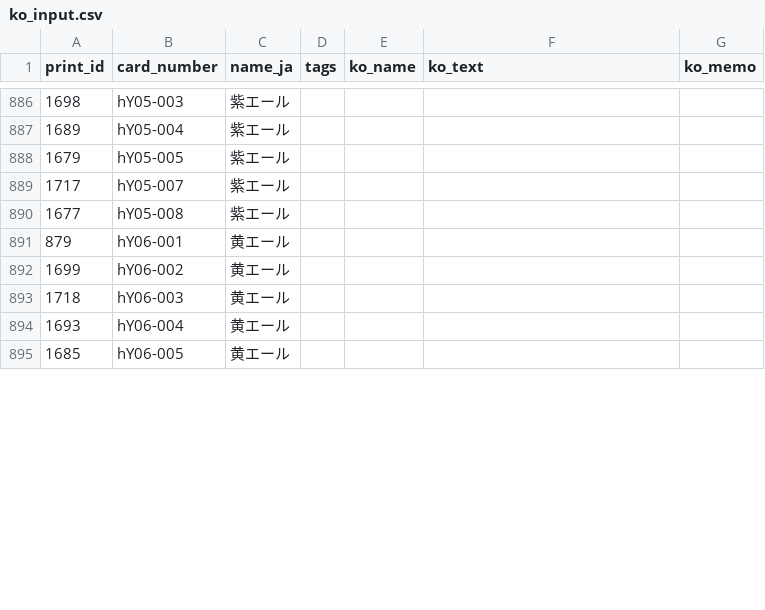
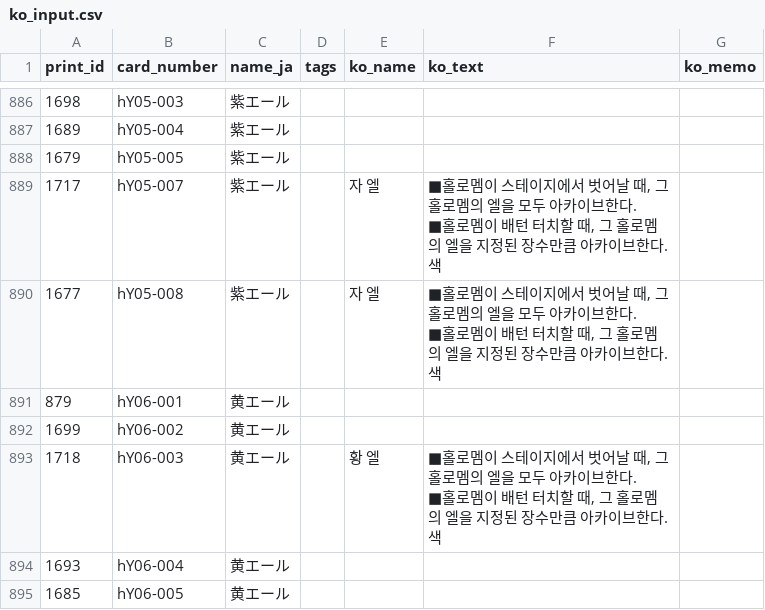
Before and after one commit to SmallTyrant/hololive_OCG_helper, a CSV file: data/ko_input.csv, drawn as a sheet; only a part is shown, gaps mark what is left out; the diff covers the shown part only.

```diff
--- a/data/ko_input.csv
+++ b/data/ko_input.csv
@@ -888,7 +922,13 @@ print_id,card_number,name_ja,tags,ko_name,ko_text,ko_memo
 1679,hY05-005,紫エール,,,,
-1717,hY05-007,紫エール,,,,
-1677,hY05-008,紫エール,,,,
+1717,hY05-007,紫エール,,자 엘,"■홀로멤이 스테이지에서 벗어날 때, 그 홀로멤의 엘을 모두 아카이브한다.
+■홀로멤이 배턴 터치할 때, 그 홀로멤의 엘을 지정된 장수만큼 아카이브한다.
+색",
+1677,hY05-008,紫エール,,자 엘,"■홀로멤이 스테이지에서 벗어날 때, 그 홀로멤의 엘을 모두 아카이브한다.
+■홀로멤이 배턴 터치할 때, 그 홀로멤의 엘을 지정된 장수만큼 아카이브한다.
+색",
 879,hY06-001,黄エール,,,,
 1699,hY06-002,黄エール,,,,
-1718,hY06-003,黄エール,,,,
+1718,hY06-003,黄エール,,황 엘,"■홀로멤이 스테이지에서 벗어날 때, 그 홀로멤의 엘을 모두 아카이브한다.
+■홀로멤이 배턴 터치할 때, 그 홀로멤의 엘을 지정된 장수만큼 아카이브한다.
+색",
 1693,hY06-004,黄エール,,,,
```
Also changed, not shown: 38 edited cells elsewhere in this file, 2 other files.
